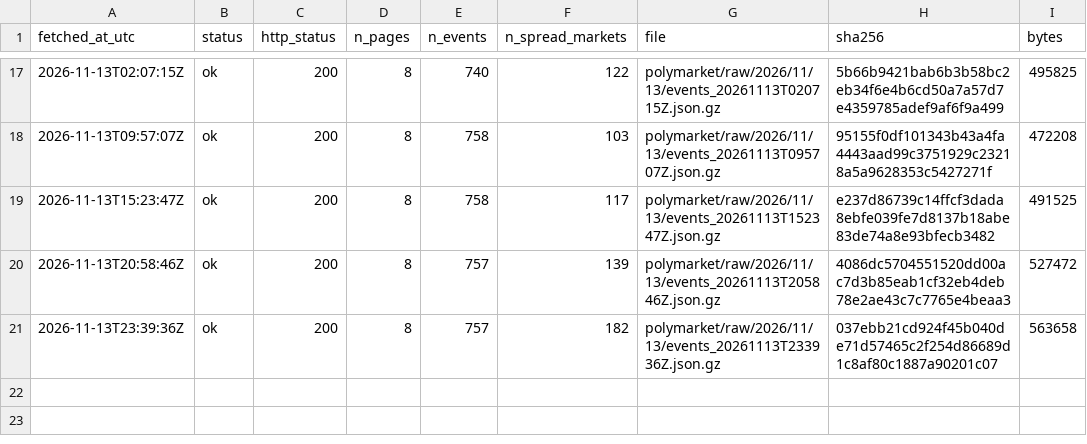
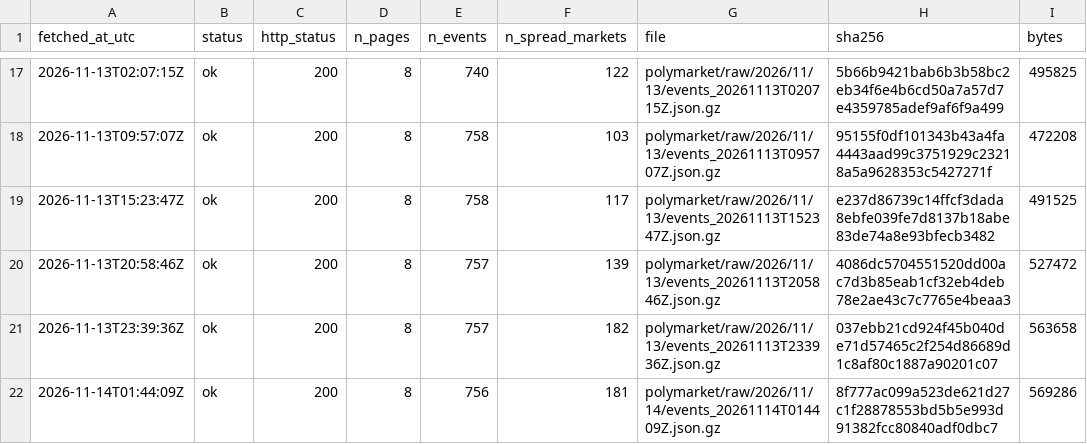
Before and after one commit to ohektner/shac-sb-index, a CSV file: data/status/polymarket_snapshot_log.csv, drawn as a sheet; only a part is shown, gaps mark what is left out; the diff names each change by its address in the sheet, - before the commit and + after, or states it on an @@ line.

```diff
--- a/data/status/polymarket_snapshot_log.csv
+++ b/data/status/polymarket_snapshot_log.csv
+row 22: 2026-11-14T01:44:09Z | ok | 200 | 8 | 756 | 181 | polymarket/raw/2026/11/14/events_20261114T014409Z.json.gz | 8f777ac099a523de621d27c1f28878553bd5b5e993d91382fcc80840adf0dbc7 | 569286
```
